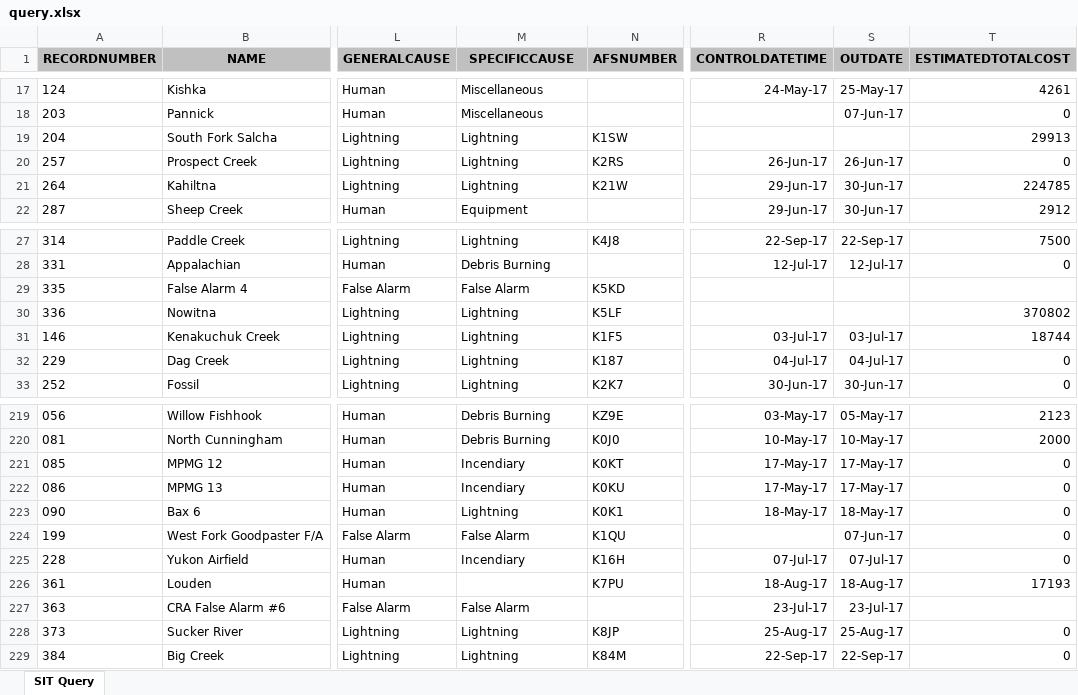
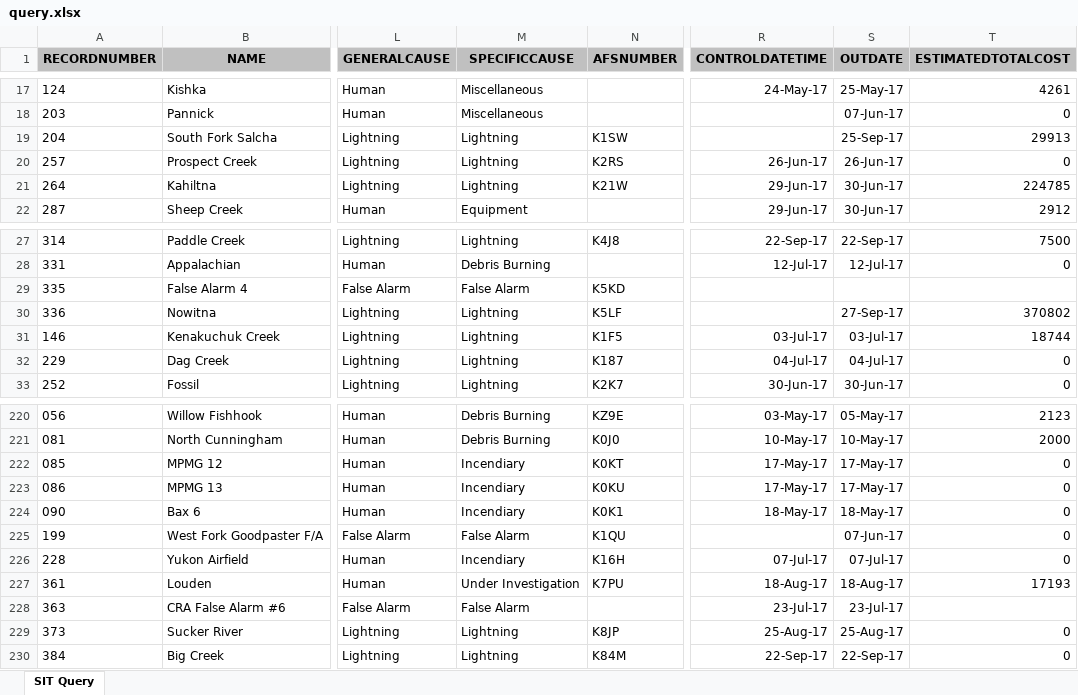
Before and after one commit to benmatheson/fire, an Excel workbook: query.xlsx, sheet SIT Query, drawn as a sheet; only a part is shown, gaps mark what is left out; values as stored, in another font and other column widths than the file's, no borders; addresses are those after the commit; the diff covers the shown part only; the diff names each change by its address in the sheet, - before the commit and + after, or states it on an @@ line.

```diff
--- a/query.xlsx (sheet SIT Query)
+++ b/query.xlsx (sheet SIT Query)
-S19 (OUTDATE): (empty)
+S19 (OUTDATE): 25-Sep-17
-S30 (OUTDATE): (empty)
+S30 (OUTDATE): 27-Sep-17
-M224 (SPECIFICCAUSE): Lightning
+M224 (SPECIFICCAUSE): Incendiary
-M227 (SPECIFICCAUSE): (empty)
+M227 (SPECIFICCAUSE): Under Investigation
```
Also changed, not shown: 1 added row and 21 edited cells elsewhere in this sheet, 1 other file.
